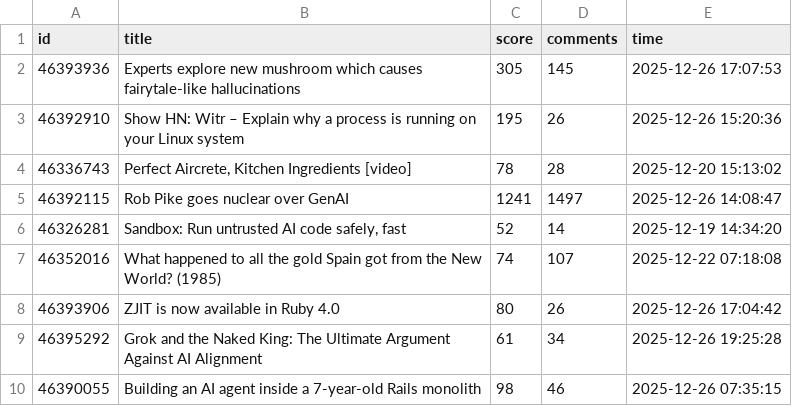
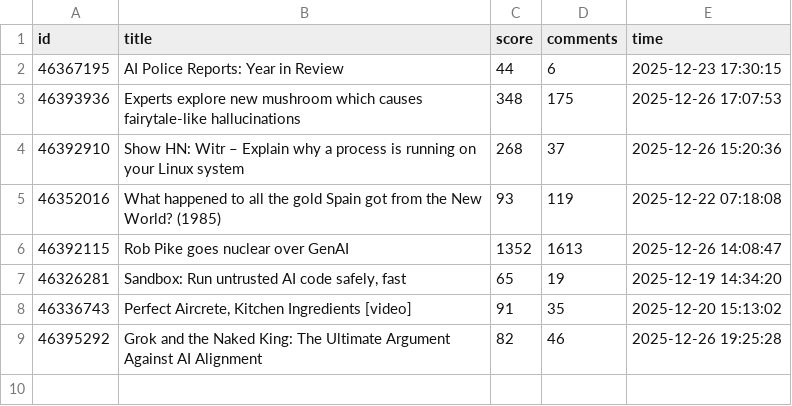
Before and after one commit to Vineeth2002/driftmonitor, a CSV file: data/raw/hackernews_2025-12-27.csv, drawn as a sheet.

```diff
--- a/data/raw/hackernews_2025-12-27.csv
+++ b/data/raw/hackernews_2025-12-27.csv
@@ -1,10 +1,9 @@
 id,title,score,comments,time
-46393936,Experts explore new mushroom which causes fairytale-like hallucinations,305,145,2025-12-26 17:07:53
-46392910,Show HN: Witr – Explain why a process is running on your Linux system,195,26,2025-12-26 15:20:36
-46336743,"Perfect Aircrete, Kitchen Ingredients [video]",78,28,2025-12-20 15:13:02
-46392115,Rob Pike goes nuclear over GenAI,1241,1497,2025-12-26 14:08:47
-46326281,"Sandbox: Run untrusted AI code safely, fast",52,14,2025-12-19 14:34:20
-46352016,What happened to all the gold Spain got from the New World? (1985),74,107,2025-12-22 07:18:08
-46393906,ZJIT is now available in Ruby 4.0,80,26,2025-12-26 17:04:42
-46395292,Grok and the Naked King: The Ultimate Argument Against AI Alignment,61,34,2025-12-26 19:25:28
-46390055,Building an AI agent inside a 7-year-old Rails monolith,98,46,2025-12-26 07:35:15
+46367195,AI Police Reports: Year in Review,44,6,2025-12-23 17:30:15
+46393936,Experts explore new mushroom which causes fairytale-like hallucinations,348,175,2025-12-26 17:07:53
+46392910,Show HN: Witr – Explain why a process is running on your Linux system,268,37,2025-12-26 15:20:36
+46352016,What happened to all the gold Spain got from the New World? (1985),93,119,2025-12-22 07:18:08
+46392115,Rob Pike goes nuclear over GenAI,1352,1613,2025-12-26 14:08:47
+46326281,"Sandbox: Run untrusted AI code safely, fast",65,19,2025-12-19 14:34:20
+46336743,"Perfect Aircrete, Kitchen Ingredients [video]",91,35,2025-12-20 15:13:02
+46395292,Grok and the Naked King: The Ultimate Argument Against AI Alignment,82,46,2025-12-26 19:25:28
```
Also changed, not shown: data/evaluated/evaluated_2025-12-27.csv, data/history/daily/daily_trends.csv, 4 other files.
